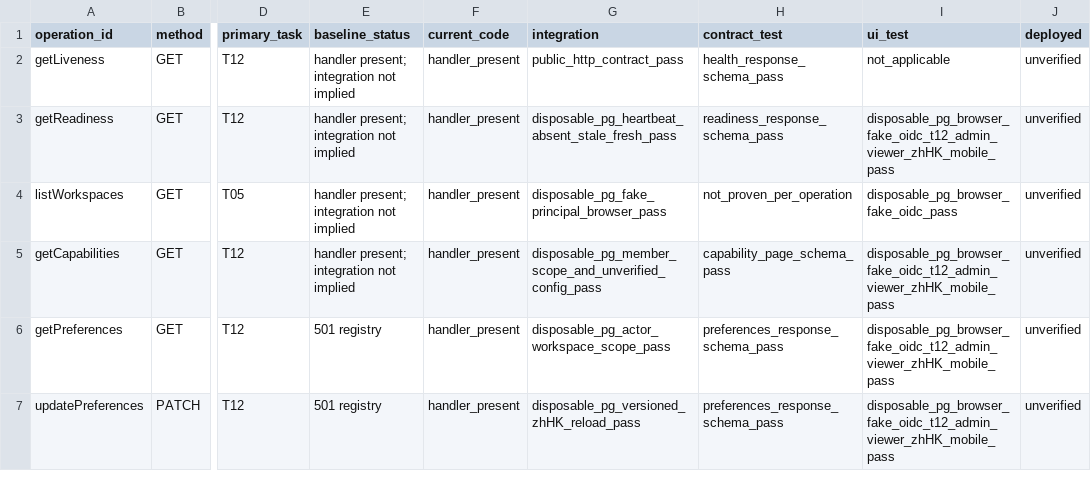
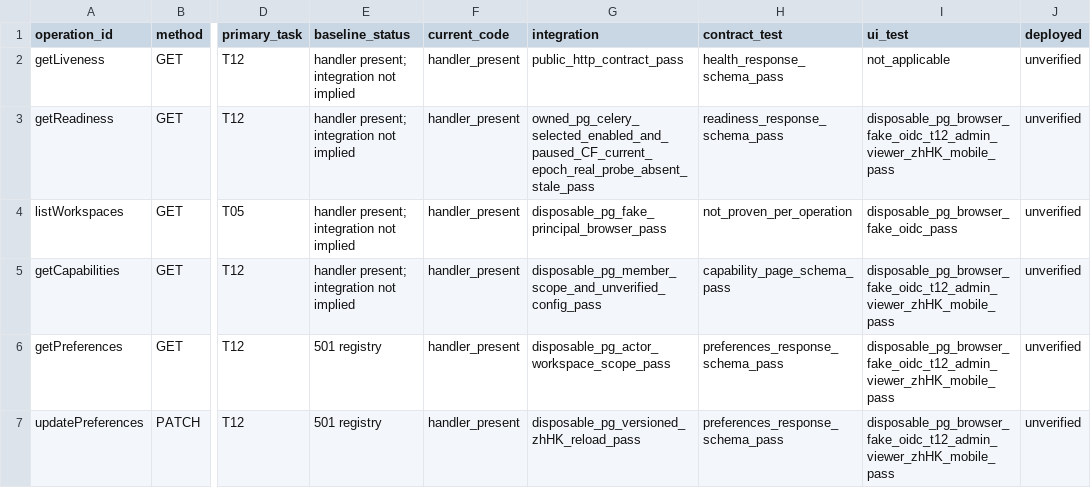
Before and after one commit to YNWAforever/BuyerOS, a CSV file: docs/buyeros/remaining/API_OPERATION_STATUS.csv, drawn as a sheet; only a part is shown, gaps mark what is left out; the diff names each change by its address in the sheet, - before the commit and + after, or states it on an @@ line.

```diff
--- a/docs/buyeros/remaining/API_OPERATION_STATUS.csv
+++ b/docs/buyeros/remaining/API_OPERATION_STATUS.csv
-G3 (integration): disposable_pg_heartbeat_absent_stale_fresh_pass
+G3 (integration): owned_pg_celery_selected_enabled_and_paused_CF_current_epoch_real_probe_absent_stale_pass
```
Also changed, not shown: 47 other files.
